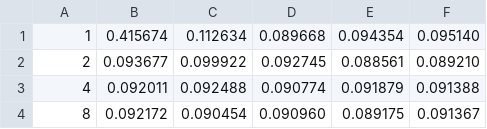
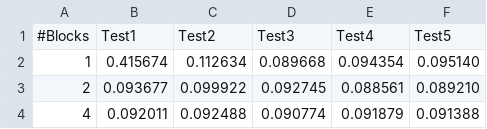
Before and after one commit to rothdu/EEE4120F-YODA, a CSV file: data/timing/openclcomplex.csv, drawn as a sheet; only a part is shown; the shorter side is filled out with more unchanged rows.

```diff
--- a/data/timing/openclcomplex.csv
+++ b/data/timing/openclcomplex.csv
@@ -1 +1,2 @@
+#Blocks,Test1,Test2,Test3,Test4,Test5
 1,0.415674,0.112634,0.089668,0.094354,0.095140
```
Also changed, not shown: data/timing/openclsimple.csv, 4 other files.
